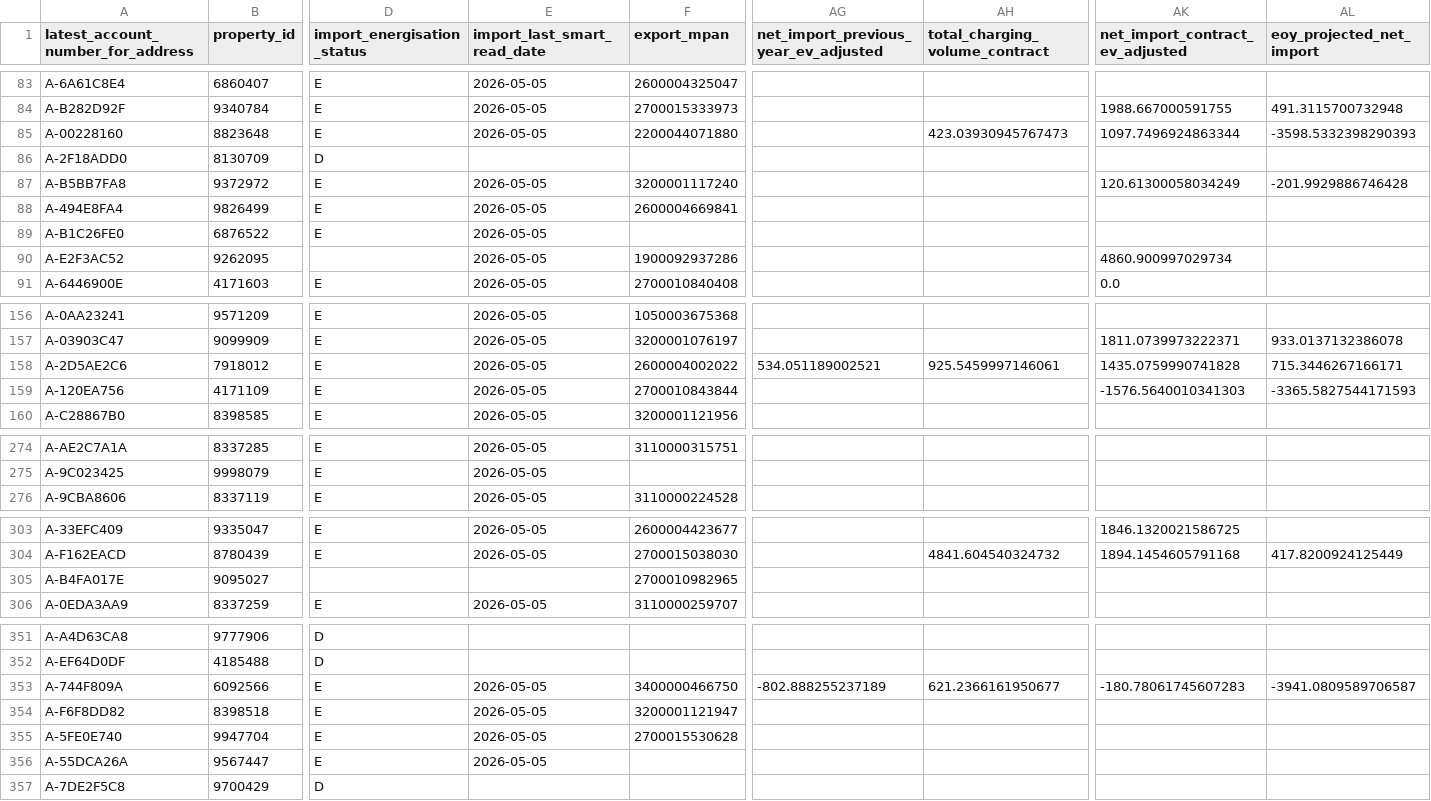
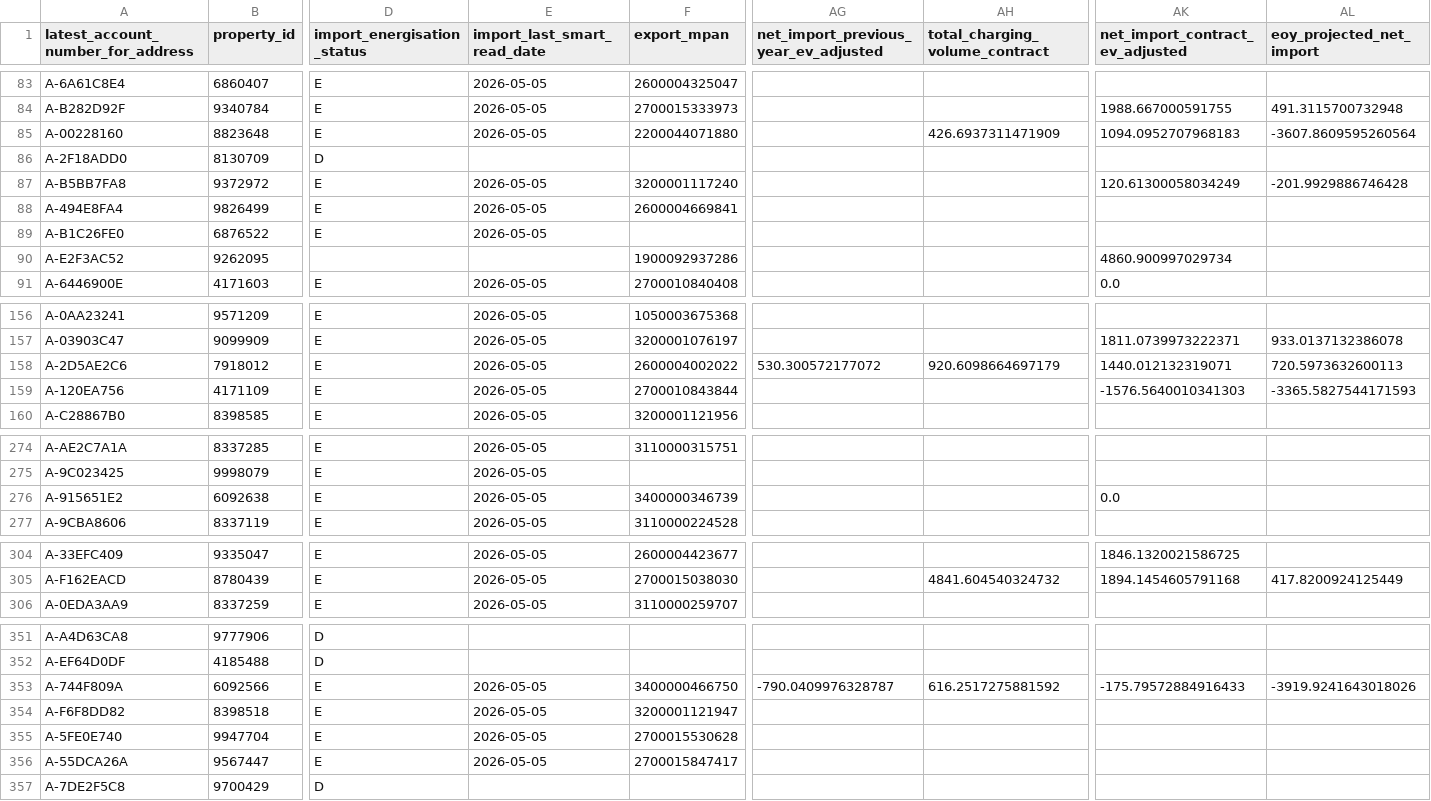
Before and after one commit to clarabushman/zero_bills_team_tracker, a CSV file: public/data.csv, drawn as a sheet; only a part is shown, gaps mark what is left out; removed rows and columns are numbered as before the commit, all else as after; rows hold the shown columns only; the diff covers the shown part only; the diff names each change by its address in the sheet, - before the commit and + after, or states it on an @@ line.

Commit message:
Automated daily data update from Databricks

```diff
--- a/public/data.csv
+++ b/public/data.csv
-AH85 (total_charging_volume_contract): 423.03930945767473
+AH85 (total_charging_volume_contract): 426.6937311471909
-AK85 (net_import_contract_ev_adjusted): 1097.7496924863344
+AK85 (net_import_contract_ev_adjusted): 1094.0952707968183
-AL85 (eoy_projected_net_import): -3598.5332398290393
+AL85 (eoy_projected_net_import): -3607.8609595260564
-E90 (import_last_smart_read_date): 2026-05-05
+E90 (import_last_smart_read_date): (empty)
-AG158: 534.051189002521
+AG158: 530.300572177072
-AH158 (total_charging_volume_contract): 925.5459997146061
+AH158 (total_charging_volume_contract): 920.6098664697179
-AK158 (net_import_contract_ev_adjusted): 1435.0759990741828
+AK158 (net_import_contract_ev_adjusted): 1440.012132319071
-AL158 (eoy_projected_net_import): 715.3446267166171
+AL158 (eoy_projected_net_import): 720.5973632600113
+row 276: A-915651E2 | 6092638 | E | 2026-05-05 | 3400000346739 |  |  | 0.0
-row 305: A-B4FA017E | 9095027 |  |  | 2700010982965
-AG353: -802.888255237189
+AG353: -790.0409976328787
-AH353 (total_charging_volume_contract): 621.2366161950677
+AH353 (total_charging_volume_contract): 616.2517275881592
-AK353 (net_import_contract_ev_adjusted): -180.78061745607283
+AK353 (net_import_contract_ev_adjusted): -175.79572884916433
-AL353 (eoy_projected_net_import): -3941.0809589706587
+AL353 (eoy_projected_net_import): -3919.9241643018026
-F356 (export_mpan): (empty)
+F356 (export_mpan): 2700015847417
```
Also changed, not shown: 25 edited cells elsewhere in this file.
